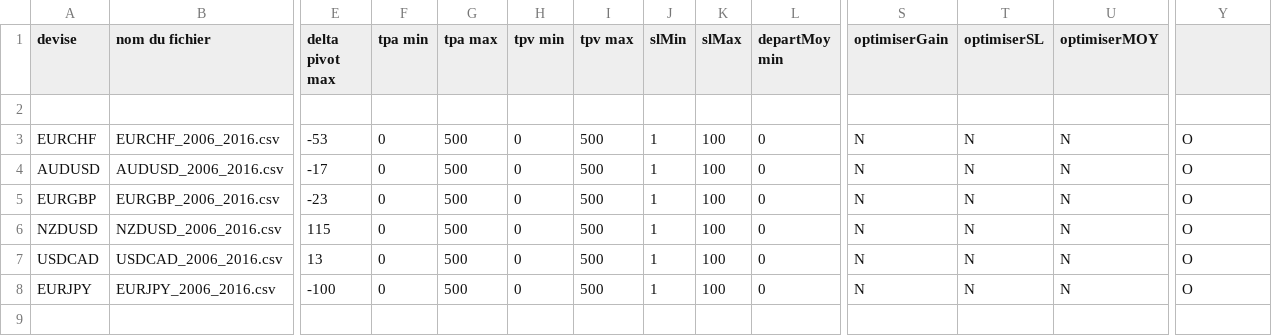
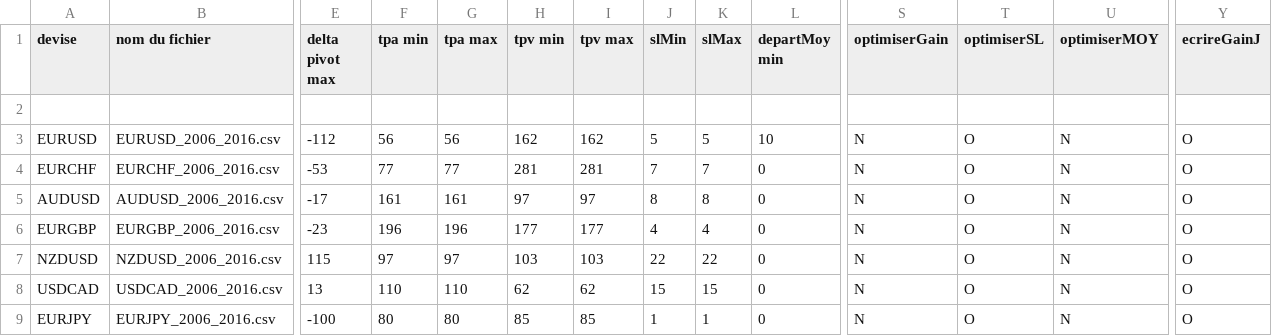
Before and after one commit to TeamTHSP/SimulateurOptimiseur, a CSV file: SimulateurParams.csv, drawn as a sheet; only a part is shown, gaps mark what is left out; addresses are those after the commit; rows hold the shown columns only; the diff names each change by its address in the sheet, - before the commit and + after, or states it on an @@ line.

```diff
--- a/SimulateurParams.csv
+++ b/SimulateurParams.csv
-Y1: (empty)
+Y1: ecrireGainJ
+row 3: EURUSD | EURUSD_2006_2016.csv | -112 | 56 | 56 | 162 | 162 | 5 | 5 | 10 | N | O | N | O
-F4 (tpa min): 0
+F4 (tpa min): 77
-G4 (tpa max): 500
+G4 (tpa max): 77
-H4 (tpv min): 0
+H4 (tpv min): 281
-I4 (tpv max): 500
+I4 (tpv max): 281
-J4 (slMin): 1
+J4 (slMin): 7
-K4 (slMax): 100
+K4 (slMax): 7
-T4:T9 (optimiserSL): N
+T4:T9 (optimiserSL): O
-F5 (tpa min): 0
+F5 (tpa min): 161
-G5 (tpa max): 500
+G5 (tpa max): 161
-H5 (tpv min): 0
+H5 (tpv min): 97
-I5 (tpv max): 500
+I5 (tpv max): 97
-J5 (slMin): 1
+J5 (slMin): 8
-K5 (slMax): 100
+K5 (slMax): 8
-F6 (tpa min): 0
+F6 (tpa min): 196
-G6 (tpa max): 500
+G6 (tpa max): 196
-H6 (tpv min): 0
+H6 (tpv min): 177
-I6 (tpv max): 500
+I6 (tpv max): 177
-J6 (slMin): 1
+J6 (slMin): 4
-K6 (slMax): 100
+K6 (slMax): 4
-F7 (tpa min): 0
+F7 (tpa min): 97
-G7 (tpa max): 500
+G7 (tpa max): 97
-H7 (tpv min): 0
+H7 (tpv min): 103
-I7 (tpv max): 500
+I7 (tpv max): 103
-J7 (slMin): 1
+J7 (slMin): 22
-K7 (slMax): 100
+K7 (slMax): 22
-F8 (tpa min): 0
+F8 (tpa min): 110
-G8 (tpa max): 500
+G8 (tpa max): 110
-H8 (tpv min): 0
+H8 (tpv min): 62
-I8 (tpv max): 500
+I8 (tpv max): 62
-J8 (slMin): 1
+J8 (slMin): 15
-K8 (slMax): 100
+K8 (slMax): 15
-F9 (tpa min): 0
+F9 (tpa min): 80
-G9 (tpa max): 500
+G9 (tpa max): 80
-H9 (tpv min): 0
+H9 (tpv min): 85
-I9 (tpv max): 500
+I9 (tpv max): 85
-K9 (slMax): 100
+K9 (slMax): 1
```
Also changed, not shown: 1 other file.
